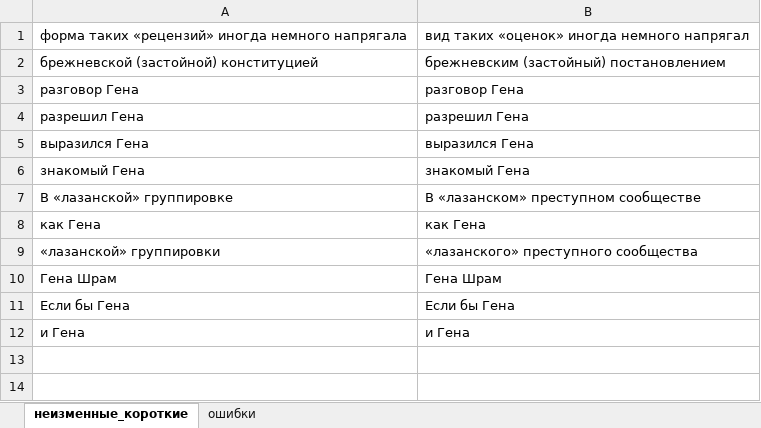
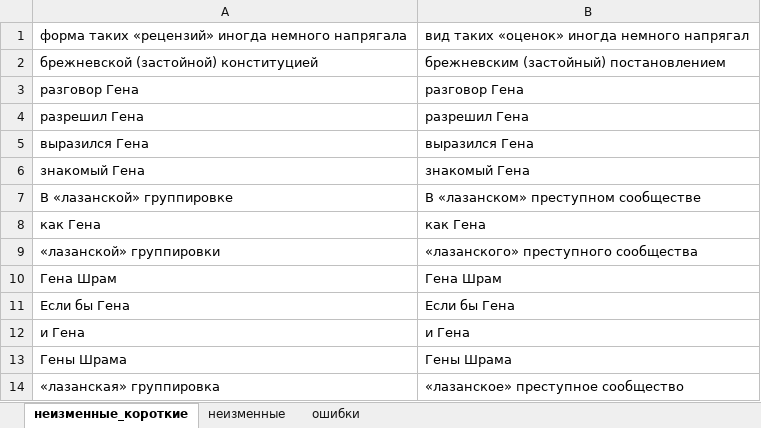
Before and after one commit to AveNRU/text_changer, an Excel workbook: словари/криминал.xlsx, sheet неизменные_короткие, drawn as a sheet; values as stored, in another font and other column widths than the file's, no borders; the diff names each change by its address in the sheet, - before the commit and + after, or states it on an @@ line.

```diff
--- a/словари/криминал.xlsx (sheet неизменные_короткие)
+++ b/словари/криминал.xlsx (sheet неизменные_короткие)
+sheet tab: неизменные
+row 13: Гены Шрама | Гены Шрама
+row 14: «лазанская» группировка | «лазанское» преступное сообщество
```
Also changed, not shown: 2 other files.
